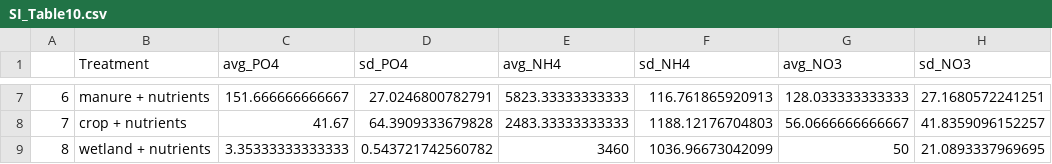
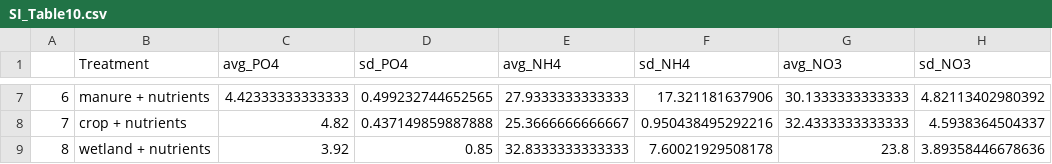
Before and after one commit to LAK-lady/HABRI, a CSV file: Y1_Exp2_tDOMsource/Products/SI_Figures/SI_Table10.csv, drawn as a sheet; only a part is shown, gaps mark what is left out; the diff covers the shown part only.

```diff
--- a/Y1_Exp2_tDOMsource/Products/SI_Figures/SI_Table10.csv
+++ b/Y1_Exp2_tDOMsource/Products/SI_Figures/SI_Table10.csv
@@ -7,3 +7,3 @@
-"6","manure + nutrients",151.666666666667,27.0246800782791,5823.33333333333,116.761865920913,128.033333333333,27.1680572241251
-"7","crop + nutrients",41.67,64.3909333679828,2483.33333333333,1188.12176704803,56.0666666666667,41.8359096152257
-"8","wetland + nutrients",3.35333333333333,0.543721742560782,3460,1036.96673042099,50,21.0893337969695
+"6","manure + nutrients",4.42333333333333,0.499232744652565,27.9333333333333,17.321181637906,30.1333333333333,4.82113402980392
+"7","crop + nutrients",4.82,0.437149859887888,25.3666666666667,0.950438495292216,32.4333333333333,4.5938364504337
+"8","wetland + nutrients",3.92,0.85,32.8333333333333,7.60021929508178,23.8,3.89358446678636
```
Also changed, not shown: 30 edited cells elsewhere in this file, Y1_Exp2_tDOMsource/Products/SI_Figures/SI_Table3.csv, Y1_Exp2_tDOMsource/Products/SI_Figures/SI_Table5.csv, 25 other files.
